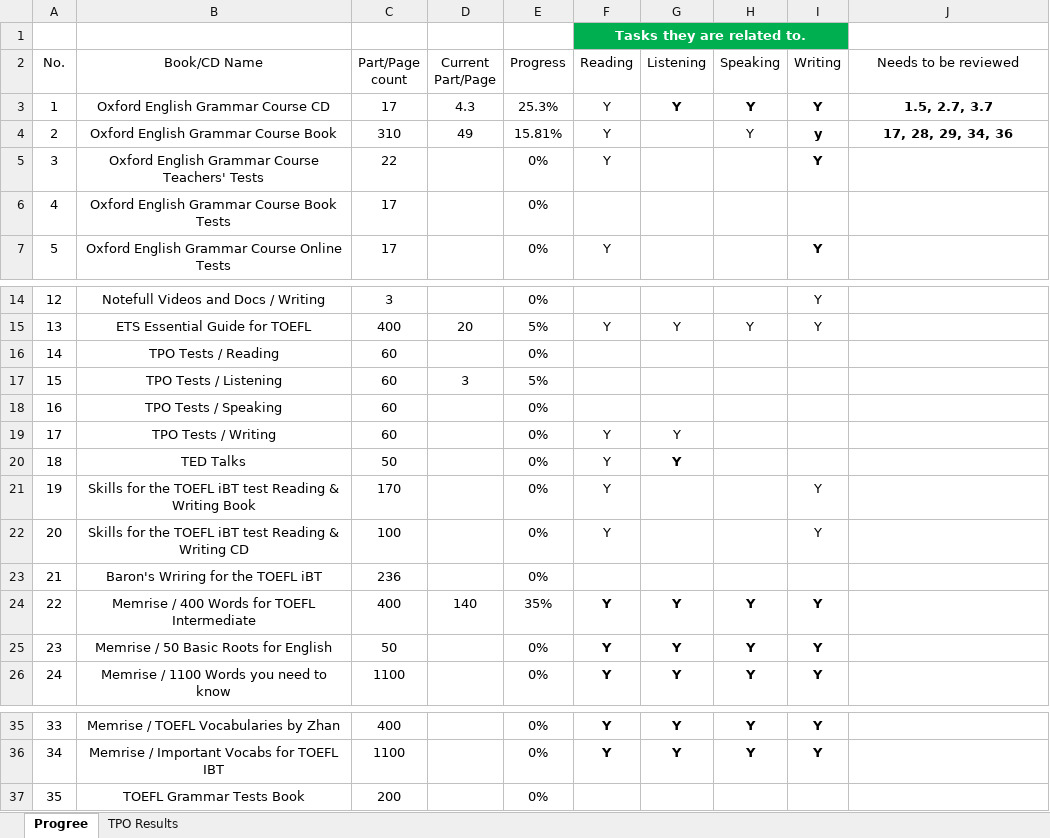
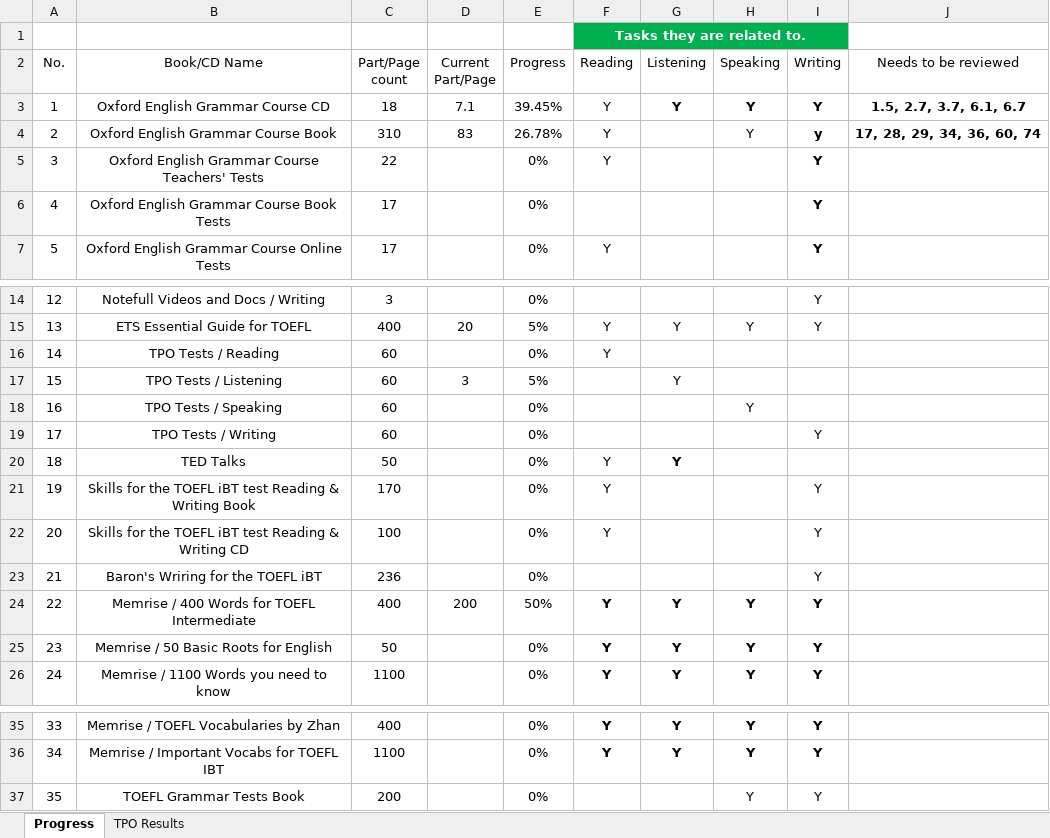
Before and after one commit to amirsojoodi/Manuals-and-Tutorials, an Excel workbook: TOEFL/Progress.xlsx, sheet Progress, drawn as a sheet; only a part is shown, gaps mark what is left out; values as stored, in another font and other column widths than the file's, no borders; table styles not drawn; the diff names each change by its address in the sheet, - before the commit and + after, or states it on an @@ line.

Commit message:
Update TOEFL Progress after so many days!

```diff
--- a/TOEFL/Progress.xlsx (sheet Progress)
+++ b/TOEFL/Progress.xlsx (sheet Progress)
-sheet tab: Progree
+sheet tab: Progress
-C3 (Part/Page count): 17
+C3 (Part/Page count): 18
-D3 (Current Part/Page): 4.3
+D3 (Current Part/Page): 7.1
-E3 (Progress): 25.3%
+E3 (Progress): 39.45%
-J3 (Needs to be reviewed): 1.5, 2.7, 3.7
+J3 (Needs to be reviewed): 1.5, 2.7, 3.7, 6.1, 6.7
-D4 (Current Part/Page): 49
+D4 (Current Part/Page): 83
-E4 (Progress): 15.81%
+E4 (Progress): 26.78%
-J4 (Needs to be reviewed): 17, 28, 29, 34, 36
+J4 (Needs to be reviewed): 17, 28, 29, 34, 36, 60, 74
-I6 (Writing): (empty)
+I6 (Writing): Y
-F16 (Reading): (empty)
+F16 (Reading): Y
-G17 (Listening): (empty)
+G17 (Listening): Y
-H18 (Speaking): (empty)
+H18 (Speaking): Y
-F19 (Reading): Y
+F19 (Reading): (empty)
-G19 (Listening): Y
+G19 (Listening): (empty)
-I19 (Writing): (empty)
+I19 (Writing): Y
-I23 (Writing): (empty)
+I23 (Writing): Y
-D24 (Current Part/Page): 140
+D24 (Current Part/Page): 200
-E24 (Progress): 35%
+E24 (Progress): 50%
-H37 (Speaking): (empty)
+H37 (Speaking): Y
-I37 (Writing): (empty)
+I37 (Writing): Y
```
